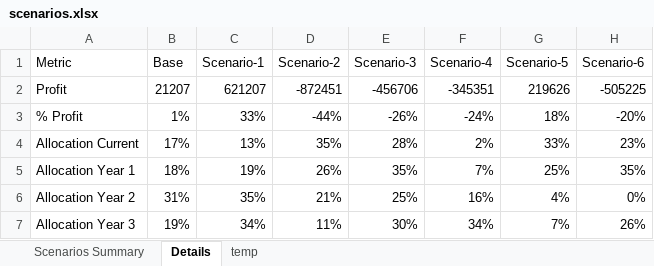
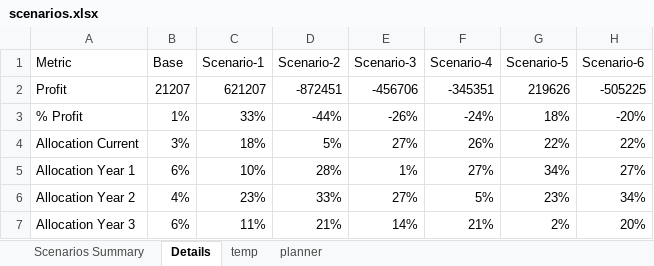
Before and after one commit to soumik3520/bacardi-demo, an Excel workbook: data/scenarios.xlsx, sheet Details, drawn as a sheet; only a part is shown; values as stored, in another font and other column widths than the file's, no borders; the diff covers the shown part only; the diff names each change by its address in the sheet, - before the commit and + after, or states it on an @@ line.

```diff
--- a/data/scenarios.xlsx (sheet Details)
+++ b/data/scenarios.xlsx (sheet Details)
+sheet tab: planner
-B4 (Base): 17%
+B4 (Base): 3%
-C4 (Scenario-1): 13%
+C4 (Scenario-1): 18%
-D4 (Scenario-2): 35%
+D4 (Scenario-2): 5%
-E4 (Scenario-3): 28%
+E4 (Scenario-3): 27%
-F4 (Scenario-4): 2%
+F4 (Scenario-4): 26%
-G4 (Scenario-5): 33%
+G4 (Scenario-5): 22%
-H4 (Scenario-6): 23%
+H4 (Scenario-6): 22%
-B5 (Base): 18%
+B5 (Base): 6%
-C5 (Scenario-1): 19%
+C5 (Scenario-1): 10%
-D5 (Scenario-2): 26%
+D5 (Scenario-2): 28%
-E5 (Scenario-3): 35%
+E5 (Scenario-3): 1%
-F5 (Scenario-4): 7%
+F5 (Scenario-4): 27%
-G5 (Scenario-5): 25%
+G5 (Scenario-5): 34%
-H5 (Scenario-6): 35%
+H5 (Scenario-6): 27%
-B6 (Base): 31%
+B6 (Base): 4%
-C6 (Scenario-1): 35%
+C6 (Scenario-1): 23%
-D6 (Scenario-2): 21%
+D6 (Scenario-2): 33%
-E6 (Scenario-3): 25%
+E6 (Scenario-3): 27%
-F6 (Scenario-4): 16%
+F6 (Scenario-4): 5%
-G6 (Scenario-5): 4%
+G6 (Scenario-5): 23%
-H6 (Scenario-6): 0%
+H6 (Scenario-6): 34%
-B7 (Base): 19%
+B7 (Base): 6%
-C7 (Scenario-1): 34%
+C7 (Scenario-1): 11%
-D7 (Scenario-2): 11%
+D7 (Scenario-2): 21%
-E7 (Scenario-3): 30%
+E7 (Scenario-3): 14%
-F7 (Scenario-4): 34%
+F7 (Scenario-4): 21%
-G7 (Scenario-5): 7%
+G7 (Scenario-5): 2%
-H7 (Scenario-6): 26%
+H7 (Scenario-6): 20%
```
Also changed, not shown: 80 edited cells elsewhere in this sheet, sheet Scenarios Summary, 3 other files.
